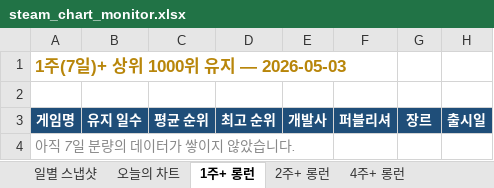
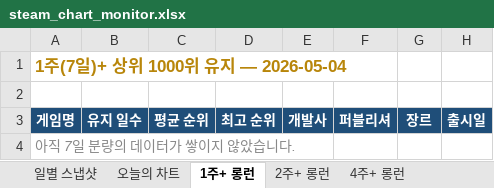
Before and after one commit to ahroyun/steam-top1000, an Excel workbook: steam_chart_monitor.xlsx, sheet 1주+ 롱런, drawn as a sheet; only a part is shown; values as stored, in another font and other column widths than the file's, no borders; the diff names each change by its address in the sheet, - before the commit and + after, or states it on an @@ line.

```diff
--- a/steam_chart_monitor.xlsx (sheet 1주+ 롱런)
+++ b/steam_chart_monitor.xlsx (sheet 1주+ 롱런)
-A1: 1주(7일)+ 상위 1000위 유지 — 2026-05-03
+A1: 1주(7일)+ 상위 1000위 유지 — 2026-05-04
```
Also changed, not shown: sheet 일별 스냅샷, sheet 오늘의 차트, sheet 신작 캘린더, sheet 2주+ 롱런, sheet 4주+ 롱런, 1 other file.
